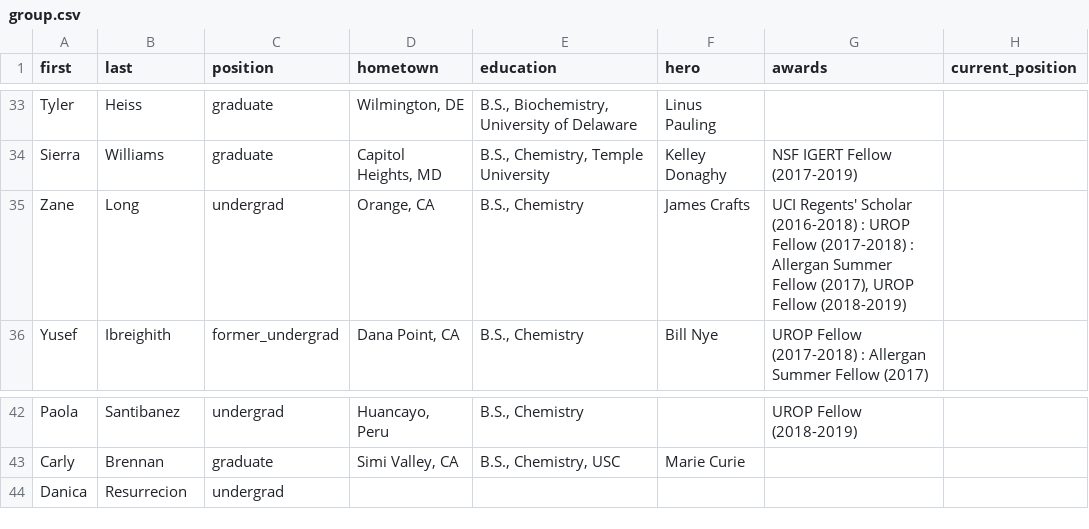
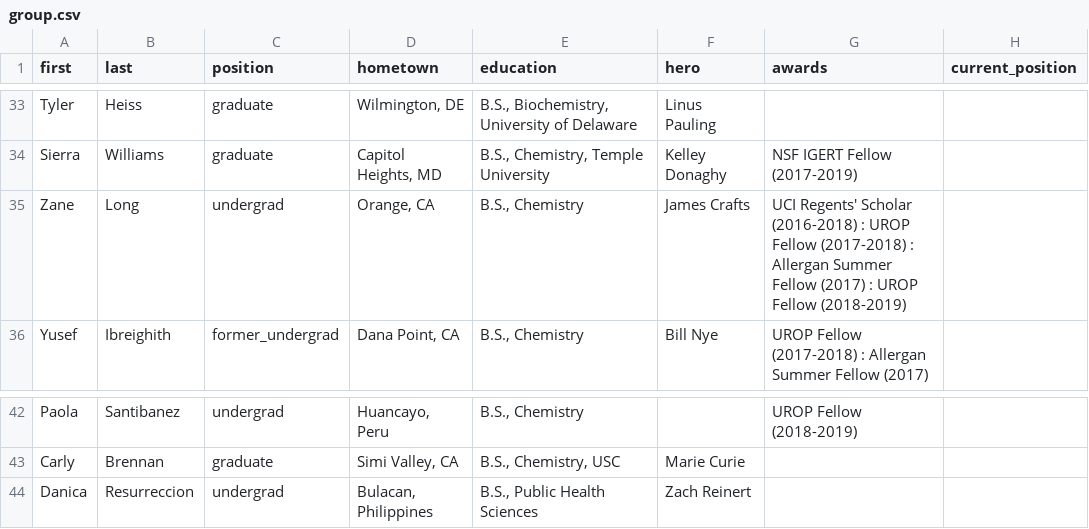
Before and after one commit to c-bun/Prescher-Lab-Site, a CSV file: _data/group.csv, drawn as a sheet; only a part is shown, gaps mark what is left out.

```diff
--- a/_data/group.csv
+++ b/_data/group.csv
@@ -34,3 +34,3 @@ Tyler,Heiss,graduate,"Wilmington, DE","B.S., Biochemistry, University of Delawar
 Sierra,Williams,graduate,"Capitol Heights, MD","B.S., Chemistry, Temple University",Kelley Donaghy,NSF IGERT Fellow (2017-2019),
-Zane,Long,undergrad,"Orange, CA","B.S., Chemistry",James Crafts,"UCI Regents' Scholar (2016-2018) : UROP Fellow (2017-2018) : Allergan Summer Fellow (2017), UROP Fellow (2018-2019)",
+Zane,Long,undergrad,"Orange, CA","B.S., Chemistry",James Crafts,UCI Regents' Scholar (2016-2018) : UROP Fellow (2017-2018) : Allergan Summer Fellow (2017) : UROP Fellow (2018-2019),
 Yusef,Ibreighith,former_undergrad,"Dana Point, CA","B.S., Chemistry",Bill Nye,UROP Fellow (2017-2018) : Allergan Summer Fellow (2017),
@@ -43,2 +43,2 @@ Paola,Santibanez,undergrad,"Huancayo, Peru","B.S., Chemistry",,UROP Fellow (2018
 Carly,Brennan,graduate,"Simi Valley, CA","B.S., Chemistry, USC",Marie Curie,,
-Danica,Resurrecion,undergrad,,,,,
+Danica,Resurreccion,undergrad,"Bulacan, Philippines","B.S., Public Health Sciences",Zach Reinert,,
```
Also changed, not shown: 2 other files.
